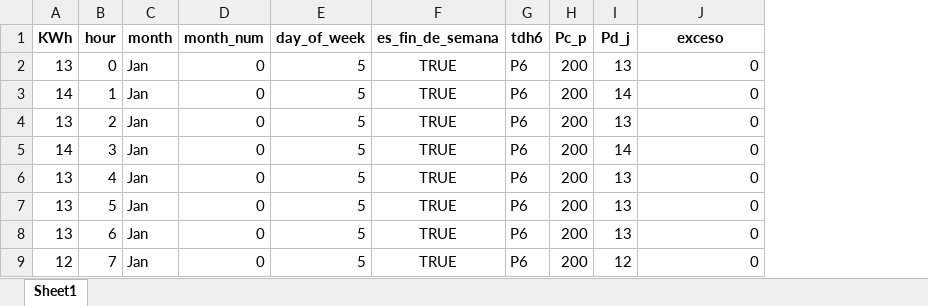
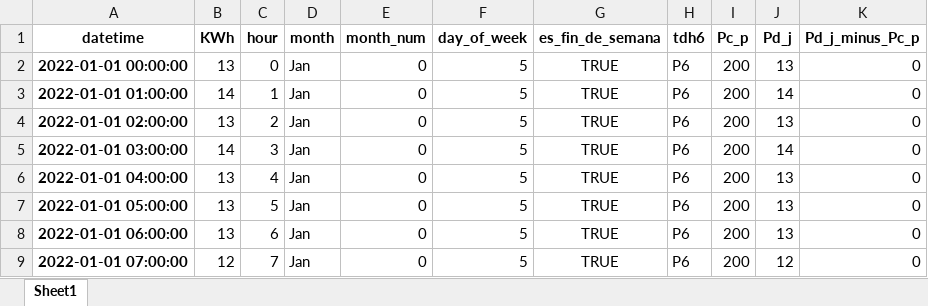
Before and after one commit to pprrgg/doctec, an Excel workbook: routers/Asesoría_Energética/Contratos_de_energía/aaaaaaaaaaaaaaaaa.xlsx, sheet Sheet1, drawn as a sheet; only a part is shown; values as stored, in another font and other column widths than the file's, no borders; addresses are those after the commit; the diff names each change by its address in the sheet, - before the commit and + after, or states it on an @@ line.

```diff
--- a/routers/Asesoría_Energética/Contratos_de_energía/aaaaaaaaaaaaaaaaa.xlsx (sheet Sheet1)
+++ b/routers/Asesoría_Energética/Contratos_de_energía/aaaaaaaaaaaaaaaaa.xlsx (sheet Sheet1)
+column A (datetime), rows 2-9: 2022-01-01 00:00:00 | 2022-01-01 01:00:00 | 2022-01-01 02:00:00 | 2022-01-01 03:00:00 | 2022-01-01 04:00:00 | 2022-01-01 05:00:00 | 2022-01-01 06:00:00 | 2022-01-01 07:00:00
-K1: exceso
+K1: Pd_j_minus_Pc_p
```
Also changed, not shown: 11 other files.
